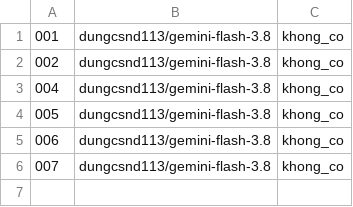
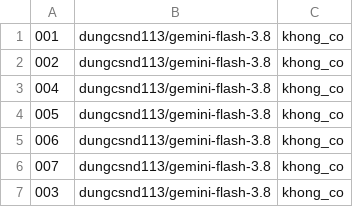
Before and after one commit to MrSooo/KLTN, a TSV file: data/sandbox_runs/a63_hoi_dap/ckey_lan2/nhat_ky.tsv, drawn as a sheet; the diff names each change by its address in the sheet, - before the commit and + after, or states it on an @@ line.

```diff
--- a/data/sandbox_runs/a63_hoi_dap/ckey_lan2/nhat_ky.tsv
+++ b/data/sandbox_runs/a63_hoi_dap/ckey_lan2/nhat_ky.tsv
+row 7: 003 | dungcsnd113/gemini-flash-3.8 | khong_co
```
Also changed, not shown: data/sandbox_runs/a63_hoi_dap/tach2_lan1/nhat_ky.tsv, data/sandbox_runs/a63_hoi_dap/tach2_lan2/nhat_ky.tsv, 29 other files.
